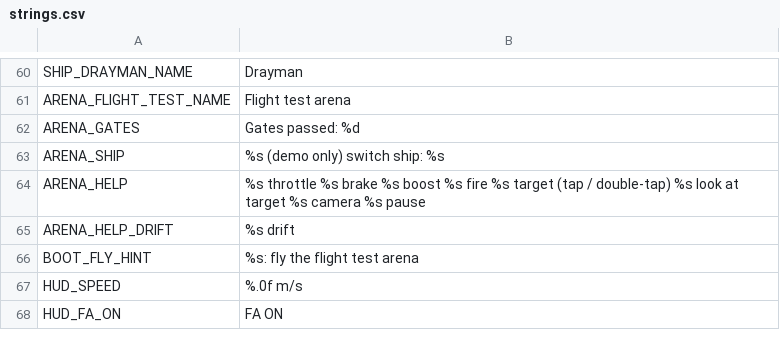
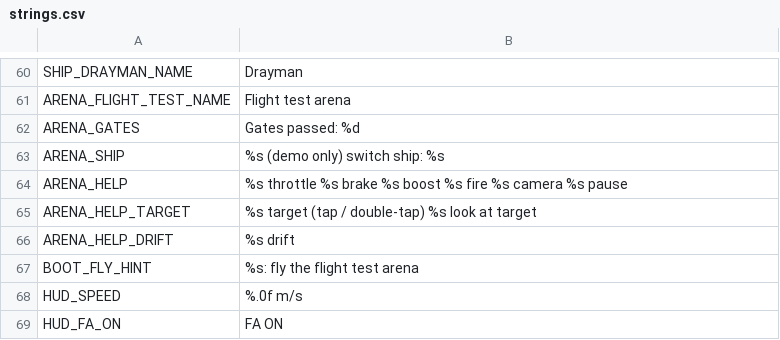
Before and after one commit to frijol-byte/Fire-in-the-sky, a CSV file: game/localization/strings.csv, drawn as a sheet; only a part is shown, gaps mark what is left out.

```diff
--- a/game/localization/strings.csv
+++ b/game/localization/strings.csv
@@ -63,3 +63,4 @@ ARENA_GATES,Gates passed: %d
 ARENA_SHIP,%s    (demo only) switch ship: %s
-ARENA_HELP,%s throttle    %s brake    %s boost    %s fire    %s target (tap / double-tap)    %s look at target    %s camera    %s pause
+ARENA_HELP,%s throttle    %s brake    %s boost    %s fire    %s camera    %s pause
+ARENA_HELP_TARGET,%s target (tap / double-tap)    %s look at target
 ARENA_HELP_DRIFT,    %s drift
```
Also changed, not shown: 3 other files.
